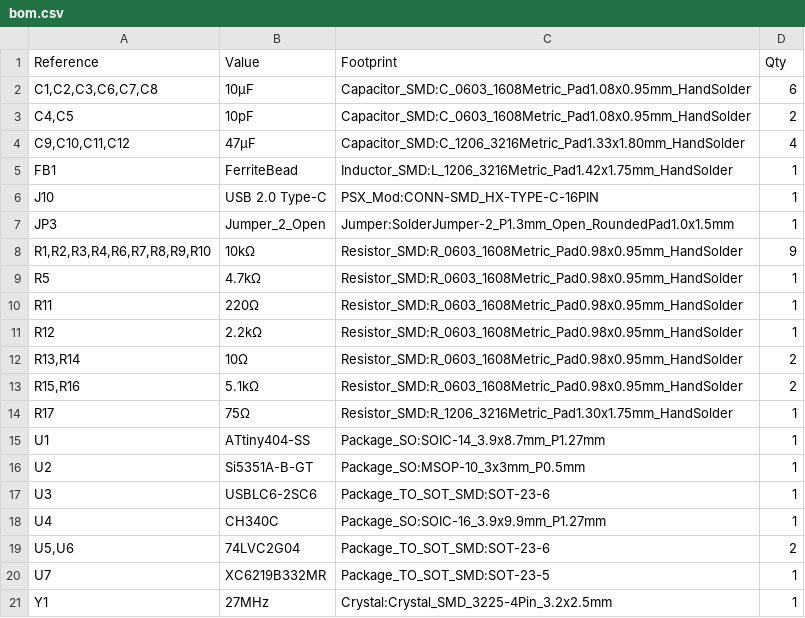
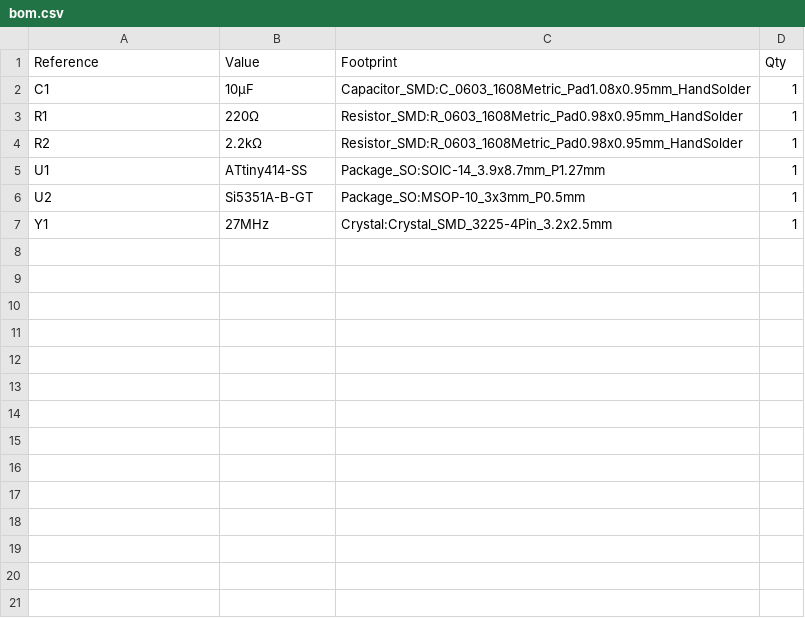
Before and after one commit to ashlynblack/psx-mod, a CSV file: artifacts/bom.csv, drawn as a sheet.

Commit message:
Generated artifacts.

```diff
--- a/artifacts/bom.csv
+++ b/artifacts/bom.csv
@@ -1,21 +1,7 @@
 "Reference","Value","Footprint","Qty"
-"C1,C2,C3,C6,C7,C8","10µF","Capacitor_SMD:C_0603_1608Metric_Pad1.08x0.95mm_HandSolder","6"
-"C4,C5","10pF","Capacitor_SMD:C_0603_1608Metric_Pad1.08x0.95mm_HandSolder","2"
-"C9,C10,C11,C12","47µF","Capacitor_SMD:C_1206_3216Metric_Pad1.33x1.80mm_HandSolder","4"
-"FB1","FerriteBead","Inductor_SMD:L_1206_3216Metric_Pad1.42x1.75mm_HandSolder","1"
-"J10","USB 2.0 Type-C","PSX_Mod:CONN-SMD_HX-TYPE-C-16PIN","1"
-"JP3","Jumper_2_Open","Jumper:SolderJumper-2_P1.3mm_Open_RoundedPad1.0x1.5mm","1"
-"R1,R2,R3,R4,R6,R7,R8,R9,R10","10kΩ","Resistor_SMD:R_0603_1608Metric_Pad0.98x0.95mm_HandSolder","9"
-"R5","4.7kΩ","Resistor_SMD:R_0603_1608Metric_Pad0.98x0.95mm_HandSolder","1"
-"R11","220Ω","Resistor_SMD:R_0603_1608Metric_Pad0.98x0.95mm_HandSolder","1"
-"R12","2.2kΩ","Resistor_SMD:R_0603_1608Metric_Pad0.98x0.95mm_HandSolder","1"
-"R13,R14","10Ω","Resistor_SMD:R_0603_1608Metric_Pad0.98x0.95mm_HandSolder","2"
-"R15,R16","5.1kΩ","Resistor_SMD:R_0603_1608Metric_Pad0.98x0.95mm_HandSolder","2"
-"R17","75Ω","Resistor_SMD:R_1206_3216Metric_Pad1.30x1.75mm_HandSolder","1"
-"U1","ATtiny404-SS","Package_SO:SOIC-14_3.9x8.7mm_P1.27mm","1"
+"C1","10µF","Capacitor_SMD:C_0603_1608Metric_Pad1.08x0.95mm_HandSolder","1"
+"R1","220Ω","Resistor_SMD:R_0603_1608Metric_Pad0.98x0.95mm_HandSolder","1"
+"R2","2.2kΩ","Resistor_SMD:R_0603_1608Metric_Pad0.98x0.95mm_HandSolder","1"
+"U1","ATtiny414-SS","Package_SO:SOIC-14_3.9x8.7mm_P1.27mm","1"
 "U2","Si5351A-B-GT","Package_SO:MSOP-10_3x3mm_P0.5mm","1"
-"U3","USBLC6-2SC6","Package_TO_SOT_SMD:SOT-23-6","1"
-"U4","CH340C","Package_SO:SOIC-16_3.9x9.9mm_P1.27mm","1"
-"U5,U6","74LVC2G04","Package_TO_SOT_SMD:SOT-23-6","2"
-"U7","XC6219B332MR","Package_TO_SOT_SMD:SOT-23-5","1"
 "Y1","27MHz","Crystal:Crystal_SMD_3225-4Pin_3.2x2.5mm","1"
```
Also changed, not shown: 8 other files.
